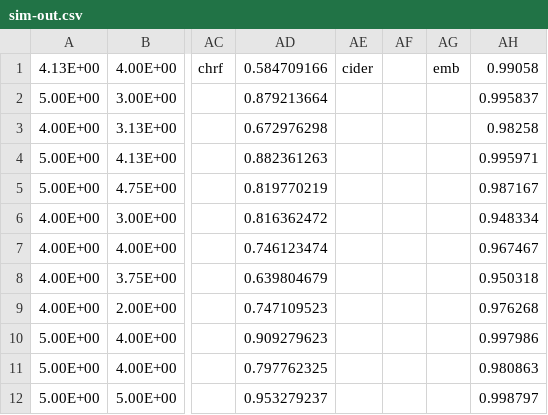
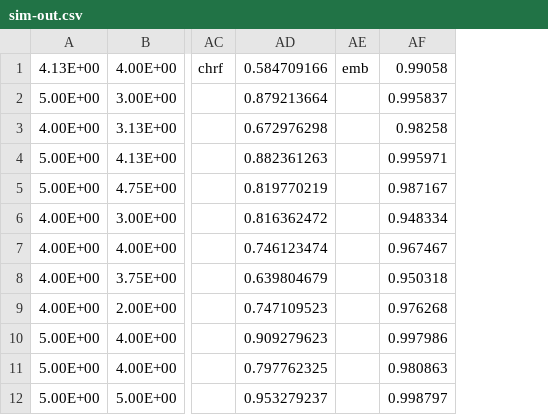
Before and after one commit to tangxiangru/AdvEval, a CSV file: sim-out.csv, drawn as a sheet; only a part is shown, gaps mark what is left out; the diff names each change by its address in the sheet, - before the commit and + after, or states it on an @@ line.

```diff
--- a/sim-out.csv
+++ b/sim-out.csv
-column AE, row 1: cider
-column AF, empty
```
Also changed, not shown: 4 other files.
